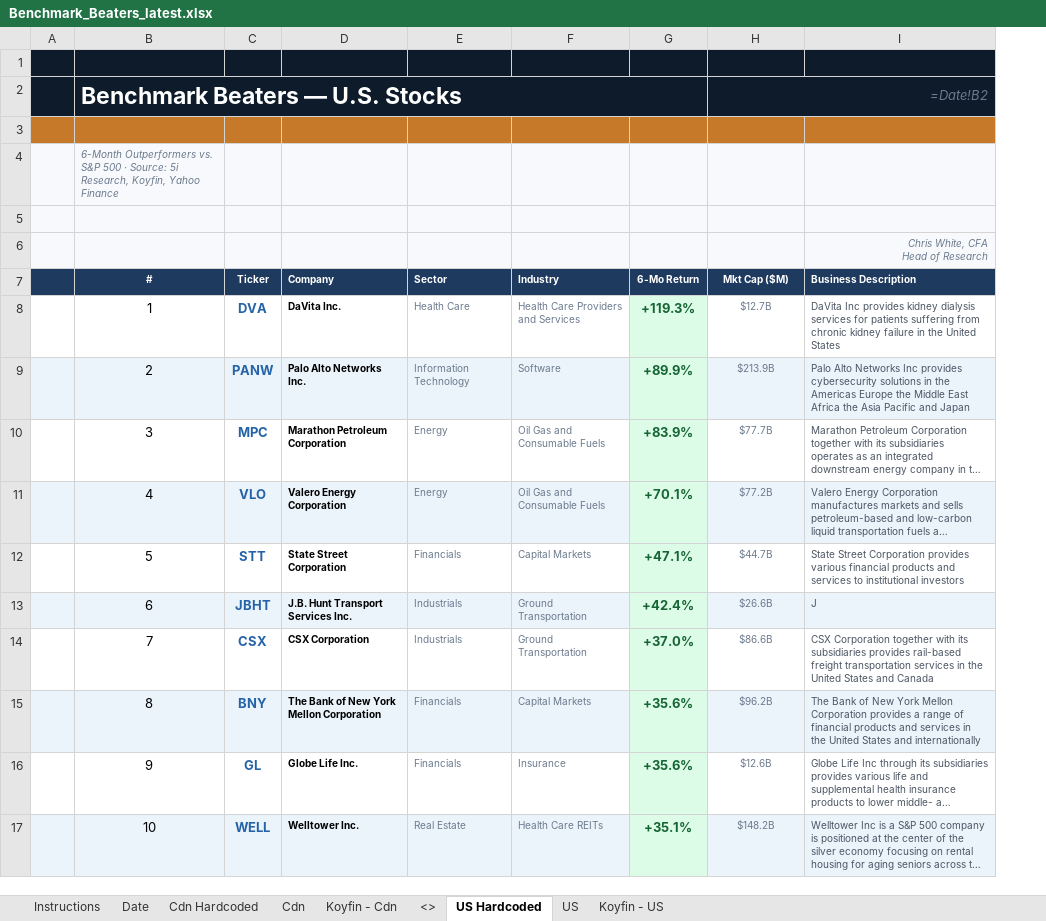
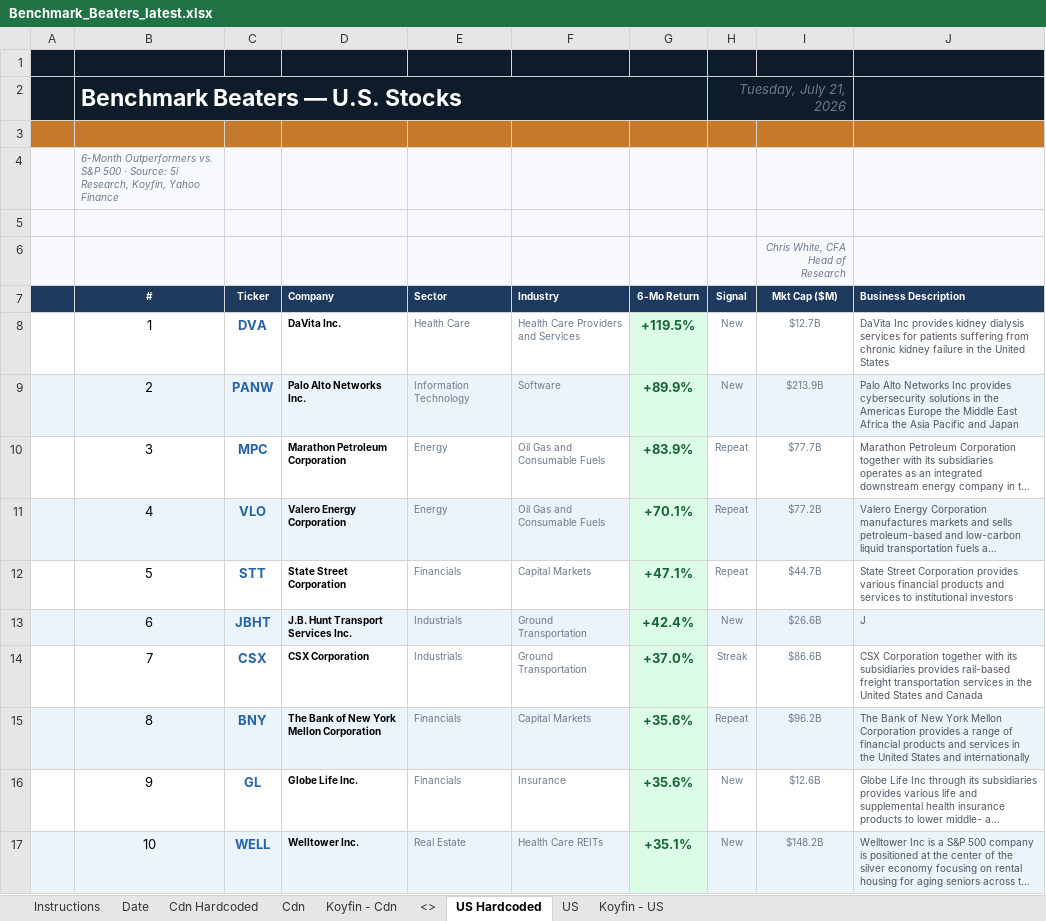
Before and after one commit to 5iResearch/data-scripts, an Excel workbook: outputs/benchmark-beaters/Benchmark_Beaters_latest.xlsx, sheet US Hardcoded, drawn as a sheet; only a part is shown; long unchanged cells end in …; values as stored, in another font and other column widths than the file's, no borders; formulas without a stored value are shown as written; conditional formats not drawn; removed rows and columns are numbered as before the commit, all else as after; ↵ is a line break in a cell; the diff covers the shown part only; the diff names each change by its address in the sheet, - before the commit and + after, or states it on an @@ line.

```diff
--- a/outputs/benchmark-beaters/Benchmark_Beaters_latest.xlsx (sheet US Hardcoded)
+++ b/outputs/benchmark-beaters/Benchmark_Beaters_latest.xlsx (sheet US Hardcoded)
+column H (Signal), row 2: Tuesday, July 21, 2026; rows 8-17: New | New | Repeat | Repeat | Repeat | New | Streak | Repeat | New | New
-I2 (Mkt Cap ($M)): =Date!B2
+I2 (Mkt Cap ($M)): (empty)
-I2 fill: #0D1B2A
+I2 fill: none
-H2:I2 merged
-J2 fill: none
+J2 fill: #0D1B2A
-row 6:  |  |  |  |  |  |  |  | Chris White, CFA ↵ Head of Research
+row 6:  |  |  |  |  |  |  |  | Chris White, CFA ↵ Head of Research
-G8 (6-Mo Return): +119.3%
+G8 (6-Mo Return): +119.5%
```
Also changed, not shown: 3 added rows and 6 edited cells elsewhere in this sheet, sheet Cdn Hardcoded, outputs/benchmark-beaters/Benchmark_Beaters_2026-07-21.xlsx, 2 other files.
